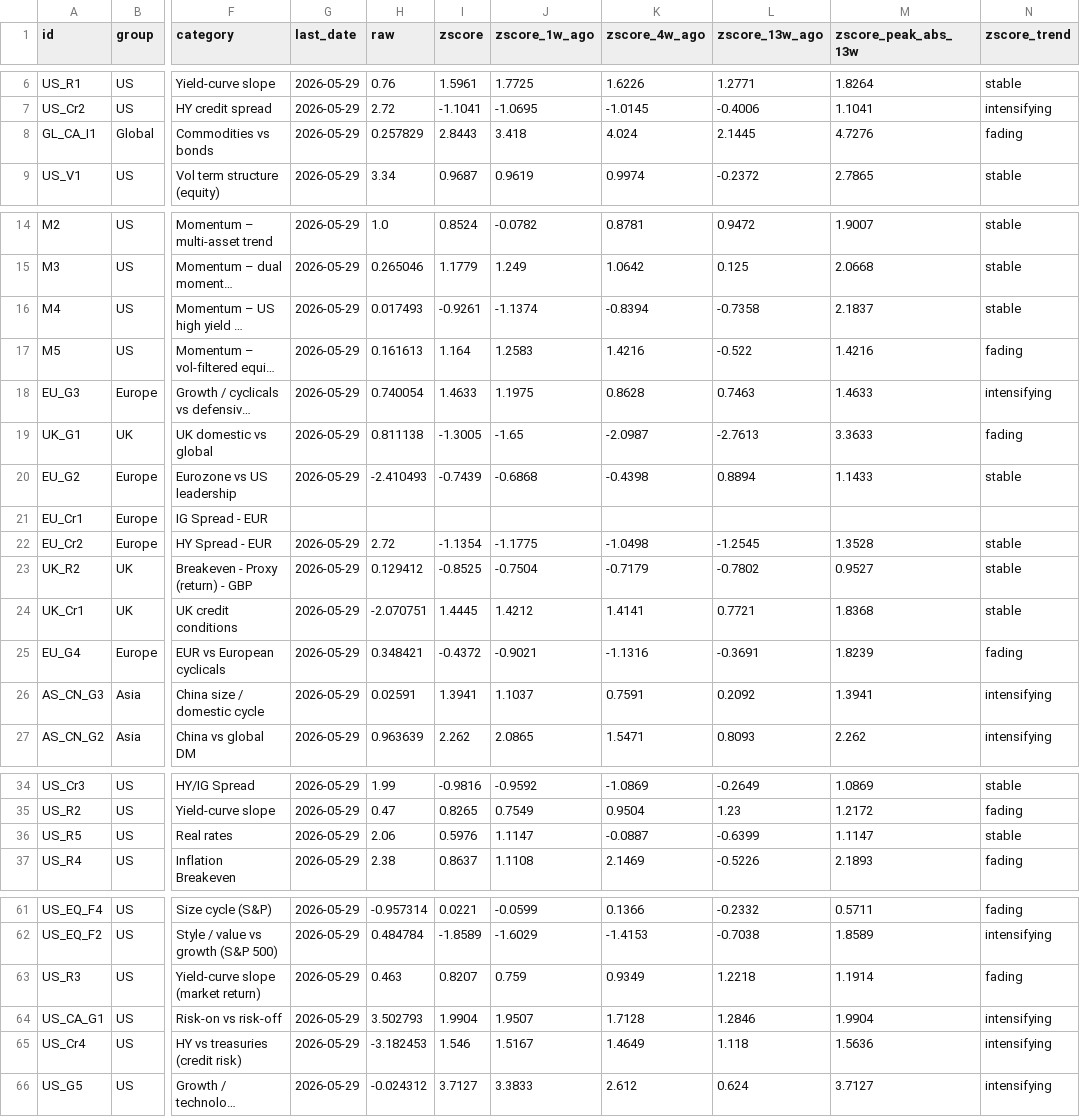
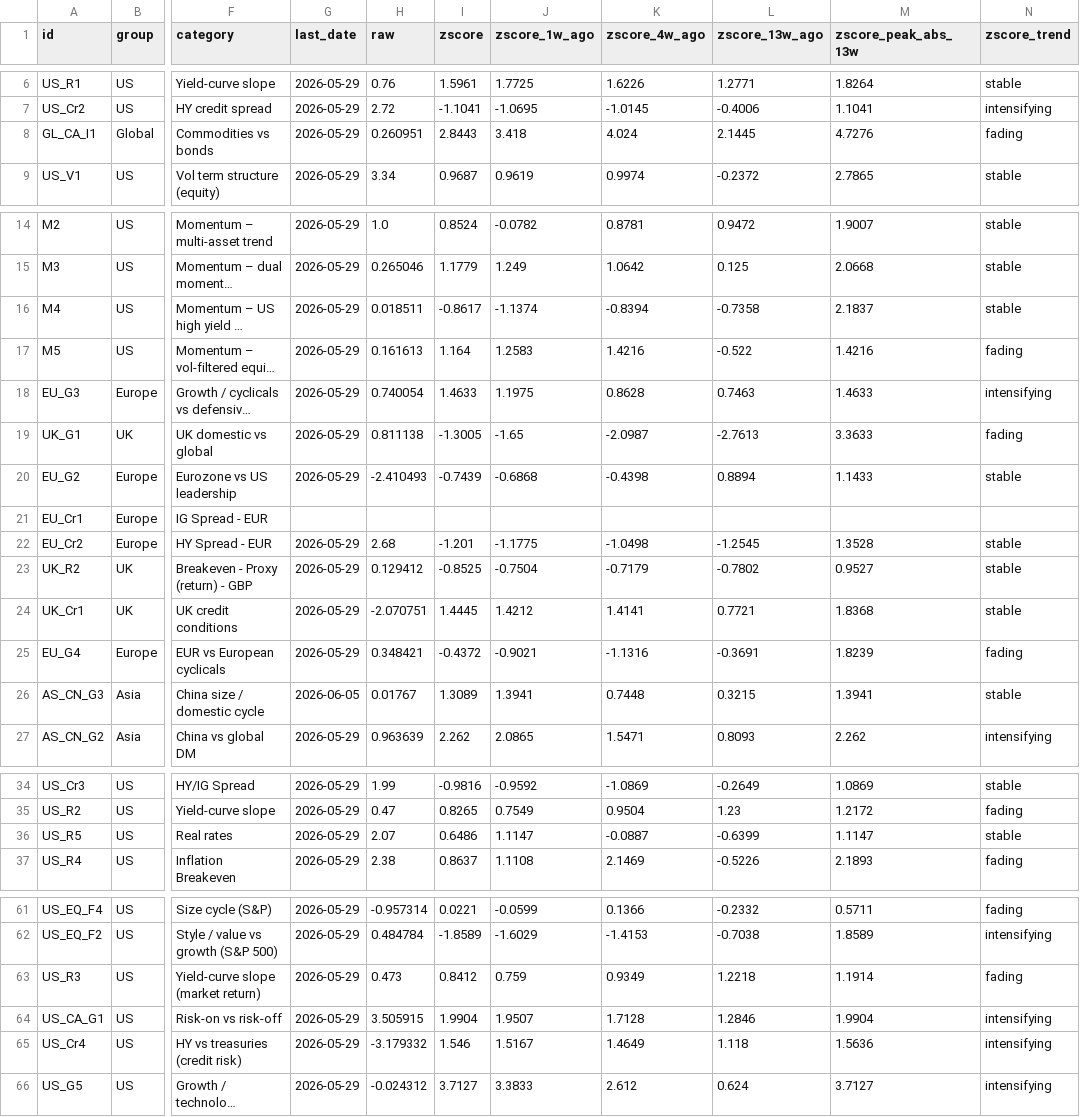
Before and after one commit to Kasim81/market_dash_auto, a CSV file: data/macro_market.csv, drawn as a sheet; only a part is shown, gaps mark what is left out; long unchanged cells end in …; the diff covers the shown part only; the diff names each change by its address in the sheet, - before the commit and + after, or states it on an @@ line.

```diff
--- a/data/macro_market.csv
+++ b/data/macro_market.csv
-H8 (raw): 0.257829
+H8 (raw): 0.260951
-H16 (raw): 0.017493
+H16 (raw): 0.018511
-I16 (zscore): -0.9261
+I16 (zscore): -0.8617
-H22 (raw): 2.72
+H22 (raw): 2.68
-I22 (zscore): -1.1354
+I22 (zscore): -1.201
-G26 (last_date): 2026-05-29
+G26 (last_date): 2026-06-05
-H26 (raw): 0.02591
+H26 (raw): 0.01767
-I26 (zscore): 1.3941
+I26 (zscore): 1.3089
-J26 (zscore_1w_ago): 1.1037
+J26 (zscore_1w_ago): 1.3941
-K26 (zscore_4w_ago): 0.7591
+K26 (zscore_4w_ago): 0.7448
-L26 (zscore_13w_ago): 0.2092
+L26 (zscore_13w_ago): 0.3215
-N26 (zscore_trend): intensifying
+N26 (zscore_trend): stable
-H36 (raw): 2.06
+H36 (raw): 2.07
-I36 (zscore): 0.5976
+I36 (zscore): 0.6486
-H63 (raw): 0.463
+H63 (raw): 0.473
-I63 (zscore): 0.8207
+I63 (zscore): 0.8412
-H64 (raw): 3.502793
+H64 (raw): 3.505915
-H65 (raw): -3.182453
+H65 (raw): -3.179332
```
Also changed, not shown: 1 edited cell elsewhere in this file, data/macro_economic.csv, data/market_data.csv, 8 other files.
